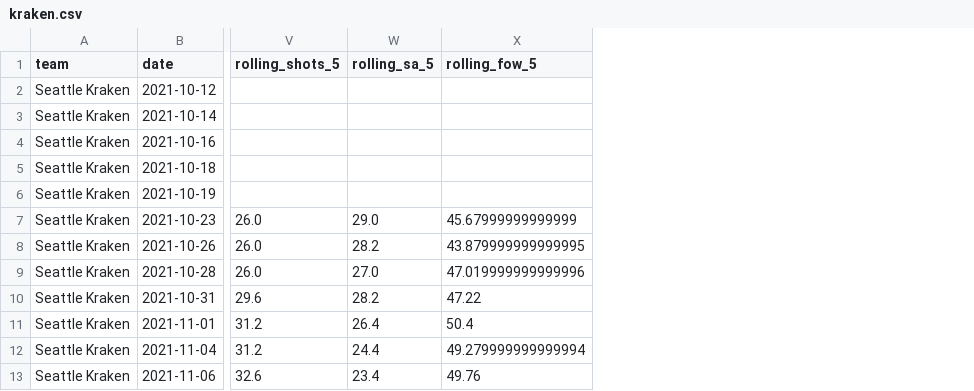
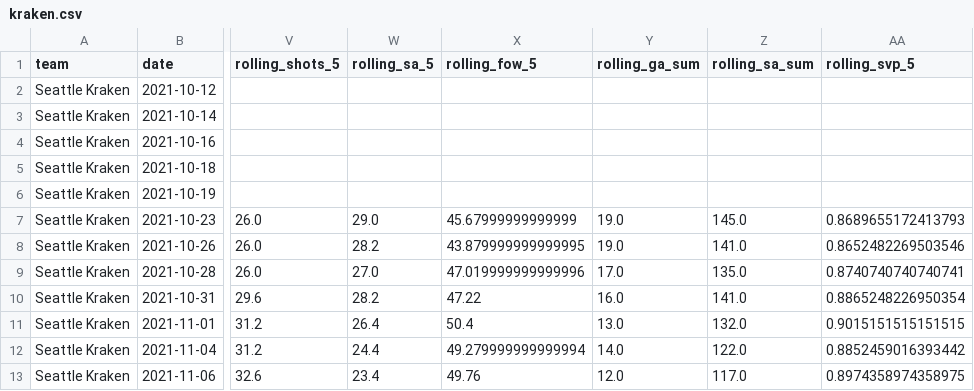
Before and after one commit to cbarger233/NHL-Scores-Predictions, a CSV file: Team Frames/kraken.csv, drawn as a sheet; only a part is shown, gaps mark what is left out; the diff names each change by its address in the sheet, - before the commit and + after, or states it on an @@ line.

```diff
--- a/Team Frames/kraken.csv
+++ b/Team Frames/kraken.csv
+column Y (rolling_ga_sum), rows 7-13: 19.0 | 19.0 | 17.0 | 16.0 | 13.0 | 14.0 | 12.0
+column Z (rolling_sa_sum), rows 7-13: 145.0 | 141.0 | 135.0 | 141.0 | 132.0 | 122.0 | 117.0
+column AA (rolling_svp_5), rows 7-13: 0.8689655172413793 | 0.8652482269503546 | 0.8740740740740741 | 0.8865248226950354 | 0.9015151515151515 | 0.8852459016393442 | 0.8974358974358975
```
Also changed, not shown: 34 other files.
